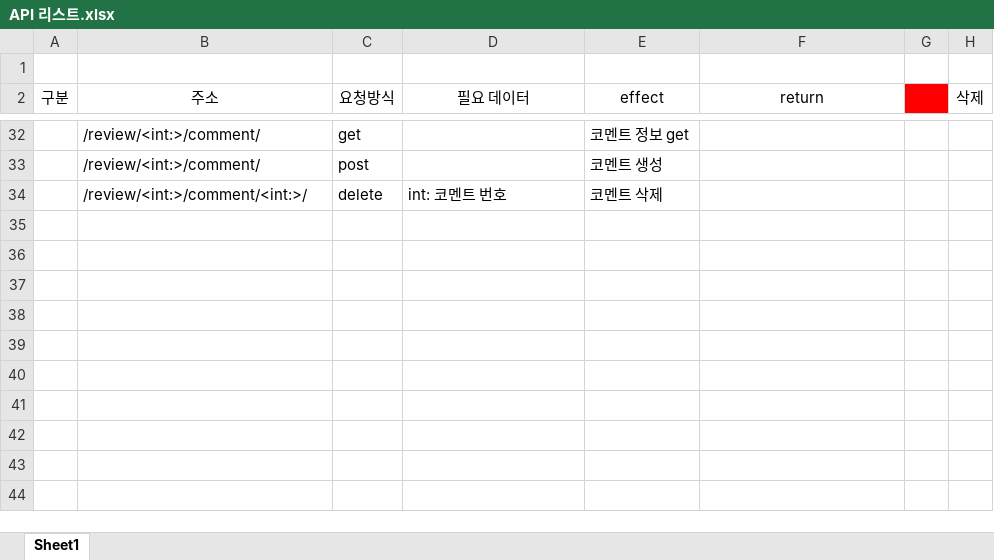
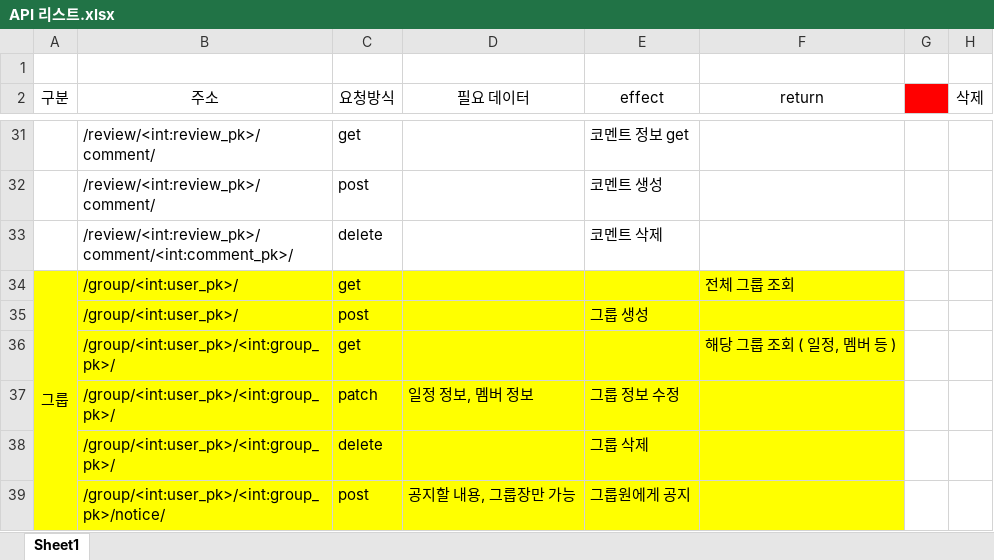
Before and after one commit to ansigyeong/mygumi, an Excel workbook: backend/API 리스트.xlsx, sheet Sheet1, drawn as a sheet; only a part is shown, gaps mark what is left out; values as stored, in another font and other column widths than the file's, no borders; addresses are those after the commit; the diff covers the shown part only; the diff names each change by its address in the sheet, - before the commit and + after, or states it on an @@ line.

```diff
--- a/backend/API 리스트.xlsx (sheet Sheet1)
+++ b/backend/API 리스트.xlsx (sheet Sheet1)
-B31:B32 (주소): /review/<int:>/comment/
+B31:B32 (주소): /review/<int:review_pk>/comment/
-B33 (주소): /review/<int:>/comment/<int:>/
+B33 (주소): /review/<int:review_pk>/comment/<int:comment_pk>/
-D33 (필요 데이터): int: 코멘트 번호
+D33 (필요 데이터): (empty)
+row 34: 그룹 | /group/<int:user_pk>/ | get |  |  | 전체 그룹 조회
+row 35:  | /group/<int:user_pk>/ | post |  | 그룹 생성
+row 36:  | /group/<int:user_pk>/<int:group_pk>/ | get |  |  | 해당 그룹 조회 ( 일정, 멤버 등 )
+row 37:  | /group/<int:user_pk>/<int:group_pk>/ | patch | 일정 정보, 멤버 정보 | 그룹 정보 수정
+row 38:  | /group/<int:user_pk>/<int:group_pk>/ | delete |  | 그룹 삭제
+row 39:  | /group/<int:user_pk>/<int:group_pk>/notice/ | post | 공지할 내용, 그룹장만 가능 | 그룹원에게 공지
```
Also changed, not shown: 1 removed row and 41 edited cells elsewhere in this sheet, 1 other file.
